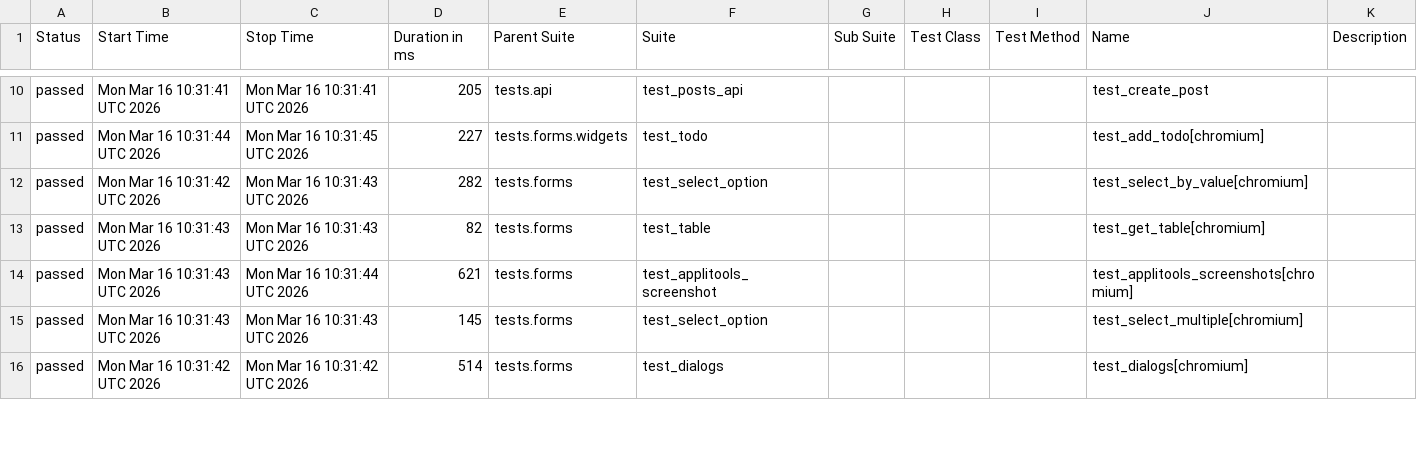
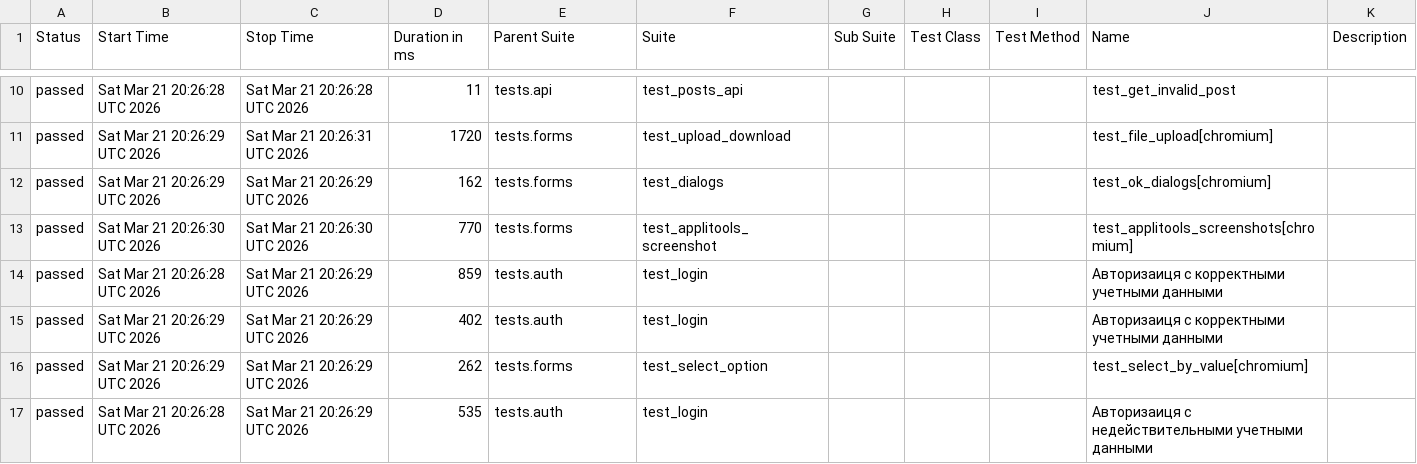
Before and after one commit to kami-no-hikari/Playwright, a CSV file: data/suites.csv, drawn as a sheet; only a part is shown, gaps mark what is left out; the diff covers the shown part only.

```diff
--- a/data/suites.csv
+++ b/data/suites.csv
@@ -10,7 +10,8 @@
-"passed","Mon Mar 16 10:31:41 UTC 2026","Mon Mar 16 10:31:41 UTC 2026","205","tests.api","test_posts_api","","","","test_create_post",""
-"passed","Mon Mar 16 10:31:44 UTC 2026","Mon Mar 16 10:31:45 UTC 2026","227","tests.forms.widgets","test_todo","","","","test_add_todo[chromium]",""
-"passed","Mon Mar 16 10:31:42 UTC 2026","Mon Mar 16 10:31:43 UTC 2026","282","tests.forms","test_select_option","","","","test_select_by_value[chromium]",""
-"passed","Mon Mar 16 10:31:43 UTC 2026","Mon Mar 16 10:31:43 UTC 2026","82","tests.forms","test_table","","","","test_get_table[chromium]",""
-"passed","Mon Mar 16 10:31:43 UTC 2026","Mon Mar 16 10:31:44 UTC 2026","621","tests.forms","test_applitools_screenshot","","","","test_applitools_screenshots[chromium]",""
-"passed","Mon Mar 16 10:31:43 UTC 2026","Mon Mar 16 10:31:43 UTC 2026","145","tests.forms","test_select_option","","","","test_select_multiple[chromium]",""
-"passed","Mon Mar 16 10:31:42 UTC 2026","Mon Mar 16 10:31:42 UTC 2026","514","tests.forms","test_dialogs","","","","test_dialogs[chromium]",""
+"passed","Sat Mar 21 20:26:28 UTC 2026","Sat Mar 21 20:26:28 UTC 2026","11","tests.api","test_posts_api","","","","test_get_invalid_post",""
+"passed","Sat Mar 21 20:26:29 UTC 2026","Sat Mar 21 20:26:31 UTC 2026","1720","tests.forms","test_upload_download","","","","test_file_upload[chromium]",""
+"passed","Sat Mar 21 20:26:29 UTC 2026","Sat Mar 21 20:26:29 UTC 2026","162","tests.forms","test_dialogs","","","","test_ok_dialogs[chromium]",""
+"passed","Sat Mar 21 20:26:30 UTC 2026","Sat Mar 21 20:26:30 UTC 2026","770","tests.forms","test_applitools_screenshot","","","","test_applitools_screenshots[chromium]",""
+"passed","Sat Mar 21 20:26:28 UTC 2026","Sat Mar 21 20:26:29 UTC 2026","859","tests.auth","test_login","","","","Авторизаиця с корректными учетными данными",""
+"passed","Sat Mar 21 20:26:29 UTC 2026","Sat Mar 21 20:26:29 UTC 2026","402","tests.auth","test_login","","","","Авторизаиця с корректными учетными данными",""
+"passed","Sat Mar 21 20:26:29 UTC 2026","Sat Mar 21 20:26:29 UTC 2026","262","tests.forms","test_select_option","","","","test_select_by_value[chromium]",""
+"passed","Sat Mar 21 20:26:28 UTC 2026","Sat Mar 21 20:26:29 UTC 2026","535","tests.auth","test_login","","","","Авторизаиця с недействительными учетными данными",""
```
Also changed, not shown: 2 added rows, 3 removed rows and 46 edited cells elsewhere in this file, data/behaviors.csv, 55 other files.
